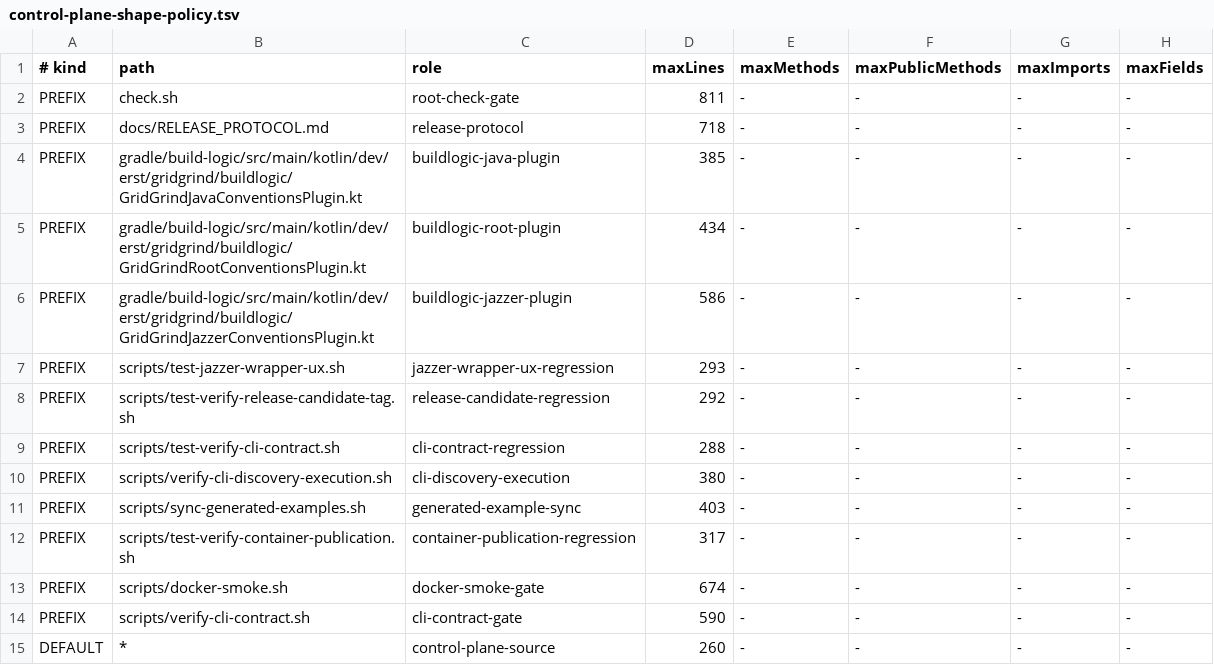
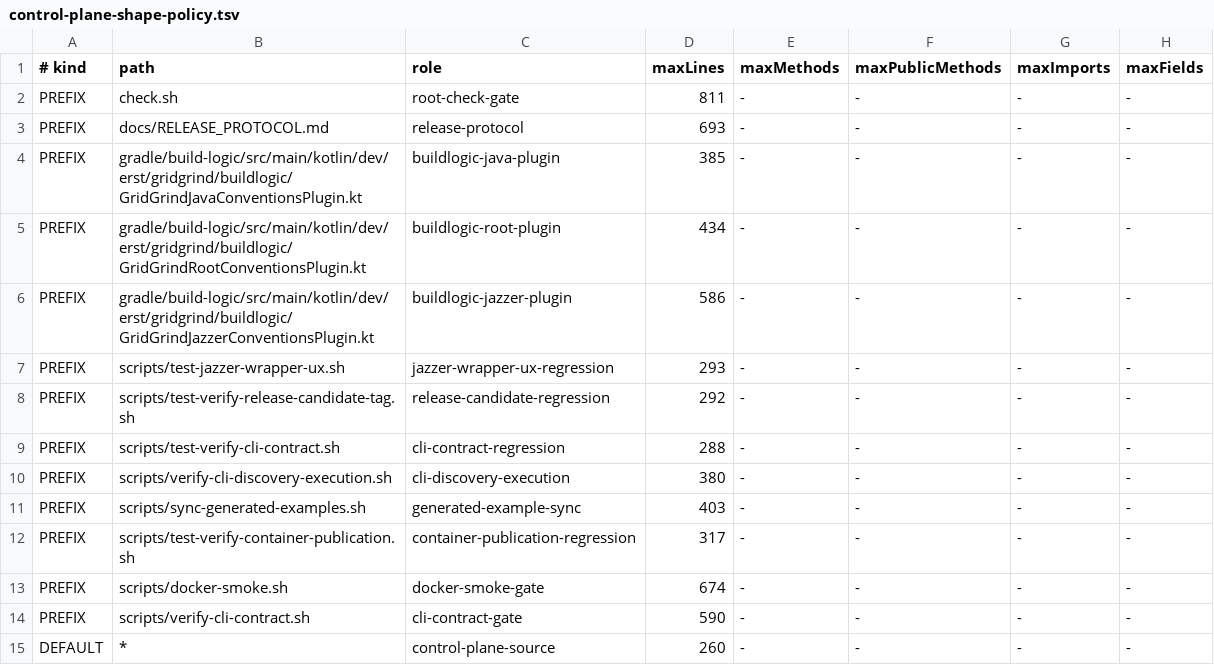
Before and after one commit to resoltico/GridGrind, a TSV file: gradle/control-plane-shape-policy.tsv, drawn as a sheet; only a part is shown; the diff names each change by its address in the sheet, - before the commit and + after, or states it on an @@ line.

```diff
--- a/gradle/control-plane-shape-policy.tsv
+++ b/gradle/control-plane-shape-policy.tsv
-D3 (maxLines): 718
+D3 (maxLines): 693
```
Also changed, not shown: 42 other files.
